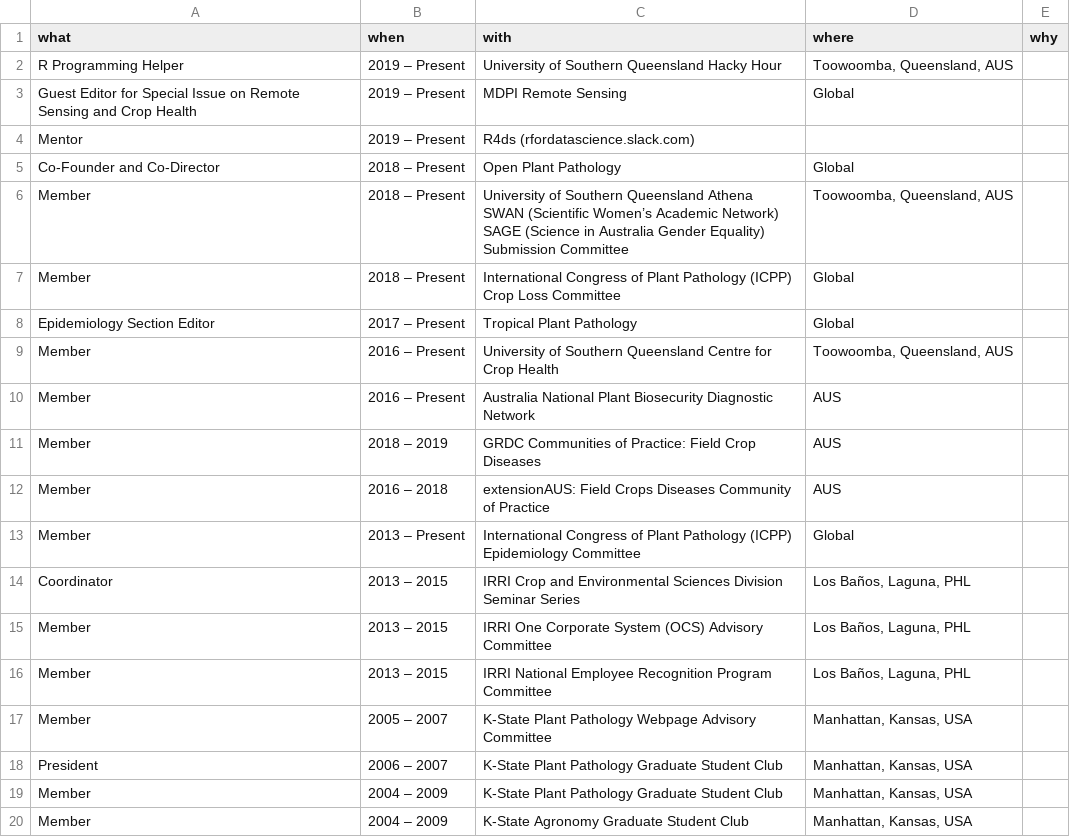
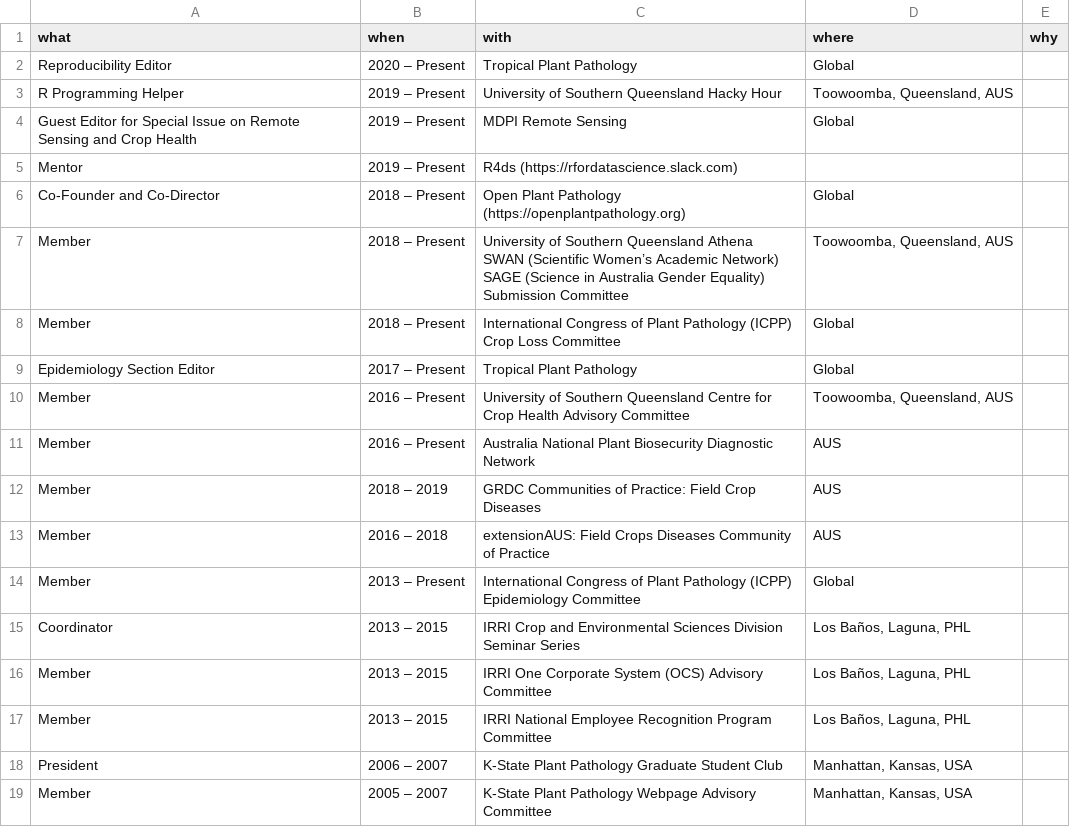
Before and after one commit to adamhsparks/AHSparks_CV, a CSV file: data/service.csv, drawn as a sheet.

Commit message:
Clean up service and add TPP repro editor position

```diff
--- a/data/service.csv
+++ b/data/service.csv
@@ -1,6 +1,7 @@
 what,when,with,where,why
+Reproducibility Editor,2020 – Present,Tropical Plant Pathology,Global,
 R Programming Helper,2019 – Present,University of Southern Queensland Hacky Hour,"Toowoomba, Queensland, AUS",
 Guest Editor for Special Issue on Remote Sensing and Crop Health,2019 – Present,MDPI Remote Sensing,Global,
-Mentor,2019 – Present,R4ds (rfordatascience.slack.com),,
-Co-Founder and Co-Director,2018 – Present,Open Plant Pathology,Global,
+Mentor,2019 – Present,R4ds (https://rfordatascience.slack.com),,
+Co-Founder and Co-Director,2018 – Present,Open Plant Pathology (https://openplantpathology.org),Global,
 Member,2018 – Present,University of Southern Queensland Athena SWAN (Scientific Women’s Academic Network) SAGE (Science in Australia Gender Equality) Submission Committee,"Toowoomba, Queensland, AUS",
@@ -8,3 +9,3 @@ Member,2018 – Present,International Congress of Plant Pathology (ICPP) Crop Lo
 Epidemiology Section Editor,2017 – Present,Tropical Plant Pathology,Global,
-Member,2016 – Present,University of Southern Queensland Centre for Crop Health,"Toowoomba, Queensland, AUS",
+Member,2016 – Present,University of Southern Queensland Centre for Crop Health Advisory Committee,"Toowoomba, Queensland, AUS",
 Member,2016 – Present,Australia National Plant Biosecurity Diagnostic Network,AUS,
@@ -16,5 +17,3 @@ Member,2013 – 2015,IRRI One Corporate System (OCS) Advisory Committee,"Los Ba
 Member,2013 – 2015,IRRI National Employee Recognition Program Committee,"Los Baños, Laguna, PHL",
+President,2006 – 2007,K-State Plant Pathology Graduate Student Club,"Manhattan, Kansas, USA",
 Member,2005 – 2007,K-State Plant Pathology Webpage Advisory Committee,"Manhattan, Kansas, USA",
-President,2006 – 2007,K-State Plant Pathology Graduate Student Club,"Manhattan, Kansas, USA",
-Member,2004 – 2009,K-State Plant Pathology Graduate Student Club,"Manhattan, Kansas, USA",
-Member,2004 – 2009,K-State Agronomy Graduate Student Club,"Manhattan, Kansas, USA",
```
